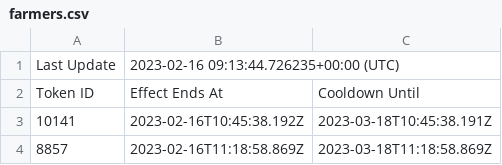
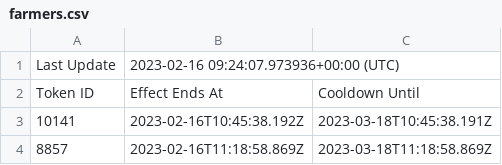
Before and after one commit to terryso/wolfgame_api, a CSV file: farmers.csv, drawn as a sheet; only a part is shown.

Commit message:
update csv

```diff
--- a/farmers.csv
+++ b/farmers.csv
@@ -1,2 +1,2 @@
-Last Update,2023-02-16 09:13:44.726235+00:00 (UTC),
+Last Update,2023-02-16 09:24:07.973936+00:00 (UTC),
 Token ID,Effect Ends At,Cooldown Until
```
